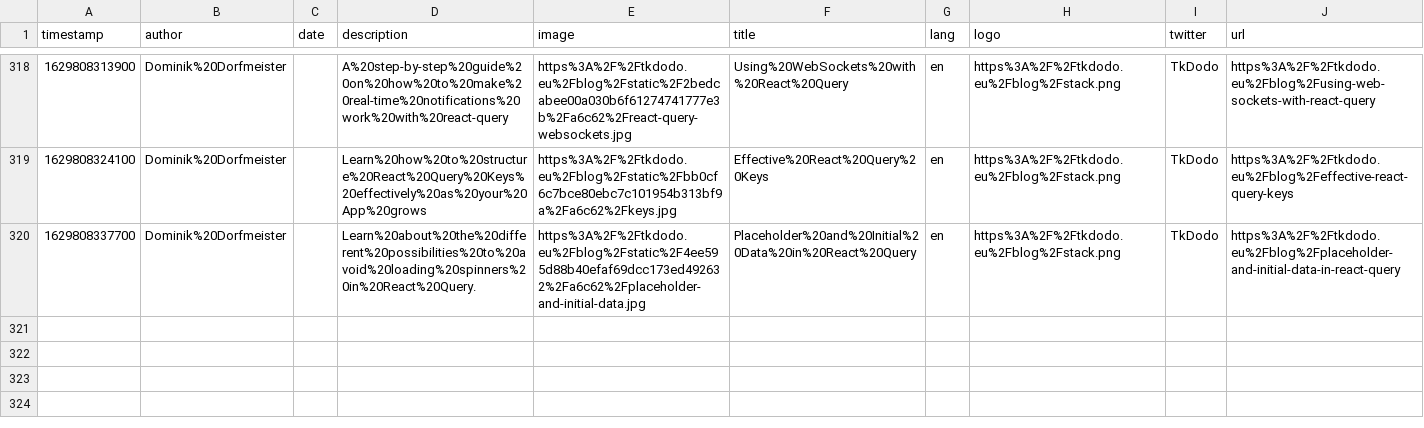
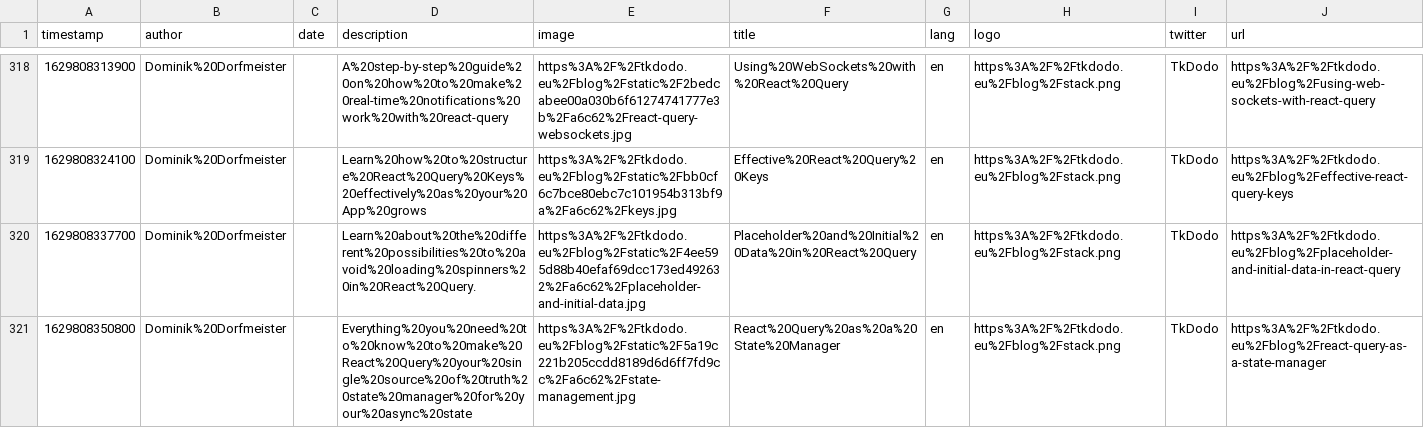
Before and after one commit to eckertalex/database, a CSV file: reading.csv, drawn as a sheet; only a part is shown, gaps mark what is left out; the diff names each change by its address in the sheet, - before the commit and + after, or states it on an @@ line.

Commit message:
gitrows: Add https://tkdodo.eu/blog/react-query-as-a-state-manager

```diff
--- a/reading.csv
+++ b/reading.csv
+row 321: 1629808350800 | Dominik%20Dorfmeister |  | Everything%20you%20need%20to%20know%20to%20make%20React%20Query%20your%20single%20source%20of%20truth%20state%20manager%20for%20your%20async%20state | https%3A%2F%2Ftkdodo.eu%2Fblog%2Fstatic%2F5a19c221b205ccdd8189d6d6ff7fd9cc%2Fa6c62%2Fstate-management.jpg | React%20Query%20as%20a%20State%20Manager | en | https%3A%2F%2Ftkdodo.eu%2Fblog%2Fstack.png | TkDodo | https%3A%2F%2Ftkdodo.eu%2Fblog%2Freact-query-as-a-state-manager
```
